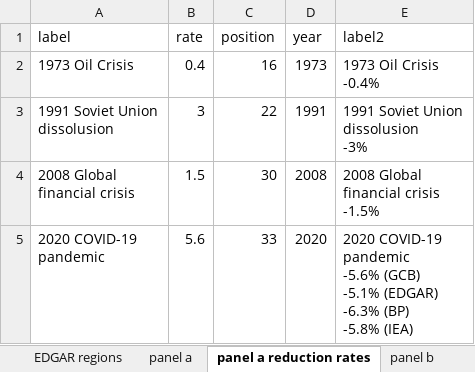
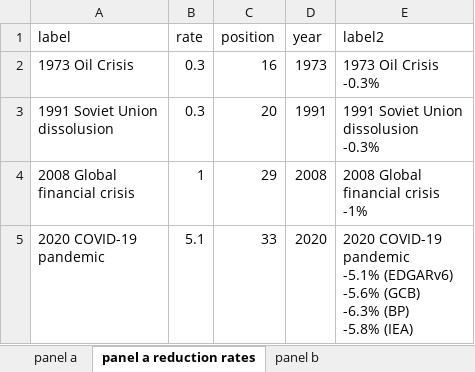
Before and after one commit to mcc-apsis/AR6-Emissions-trends-and-drivers, an Excel workbook: Results/Plot data/ipcc_ar6_figure_covid2020.xlsx, sheet panel a reduction rates, drawn as a sheet; values as stored, in another font and other column widths than the file's, no borders; ↵ is a line break in a cell; the diff names each change by its address in the sheet, - before the commit and + after, or states it on an @@ line.

Commit message:
update covid graph and region_countries threshold

```diff
--- a/Results/Plot data/ipcc_ar6_figure_covid2020.xlsx (sheet panel a reduction rates)
+++ b/Results/Plot data/ipcc_ar6_figure_covid2020.xlsx (sheet panel a reduction rates)
-sheet tab: EDGAR regions
-B2 (rate): 0.4
+B2 (rate): 0.3
-E2 (label2): 1973 Oil Crisis ↵ -0.4%
+E2 (label2): 1973 Oil Crisis ↵ -0.3%
-B3 (rate): 3
+B3 (rate): 0.3
-C3 (position): 22
+C3 (position): 20
-E3 (label2): 1991 Soviet Union ↵ dissolusion ↵ -3%
+E3 (label2): 1991 Soviet Union ↵ dissolusion ↵ -0.3%
-B4 (rate): 1.5
+B4 (rate): 1
-C4 (position): 30
+C4 (position): 29
-E4 (label2): 2008 Global ↵ financial crisis ↵ -1.5%
+E4 (label2): 2008 Global ↵ financial crisis ↵ -1%
-B5 (rate): 5.6
+B5 (rate): 5.1
-E5 (label2): …COVID-19 ↵ pandemic ↵ -5.6% (GCB) ↵ -5.1% (EDGAR) ↵ -6.3% (BP)…
+E5 (label2): …COVID-19 ↵ pandemic ↵ -5.1% (EDGARv6) ↵ -5.6% (GCB) ↵ -6.3% (BP)…
```
Also changed, not shown: sheet panel b, sheet panel a, other sheet tabs, Results/Plot data/ipcc_ar6_figure_regions_countries.xlsx, Results/Public data/ipcc_ar6_data_covid.xlsx, 14 other files.
